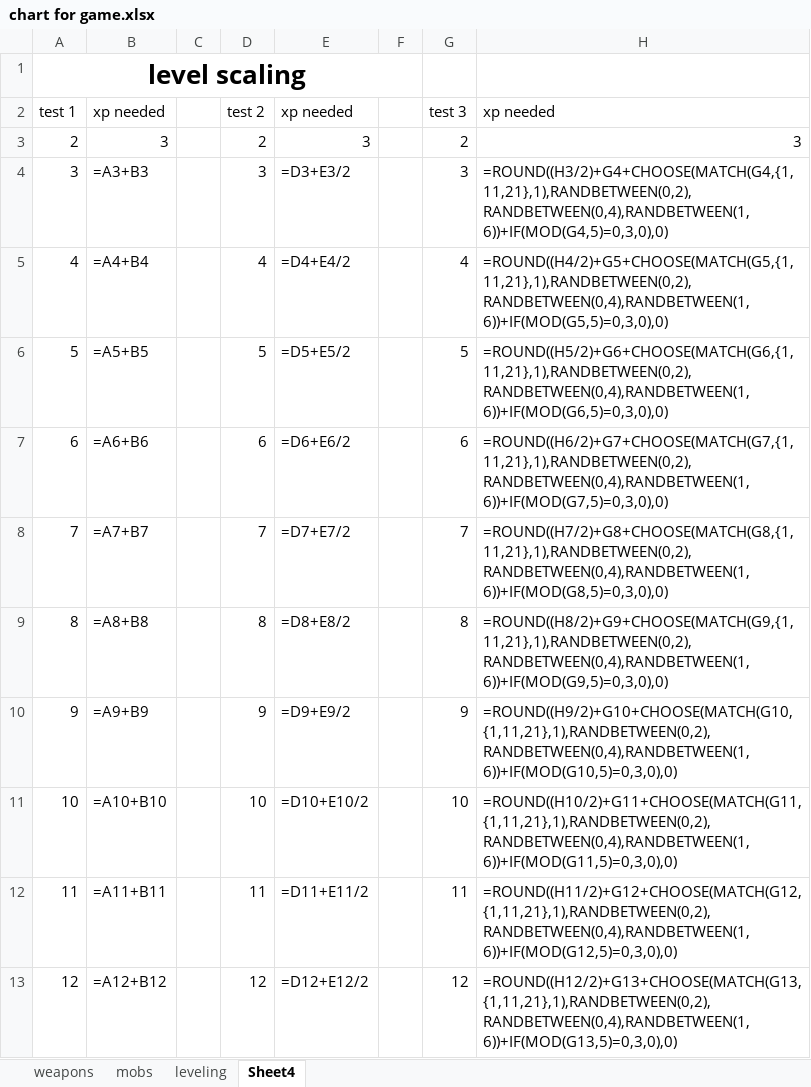
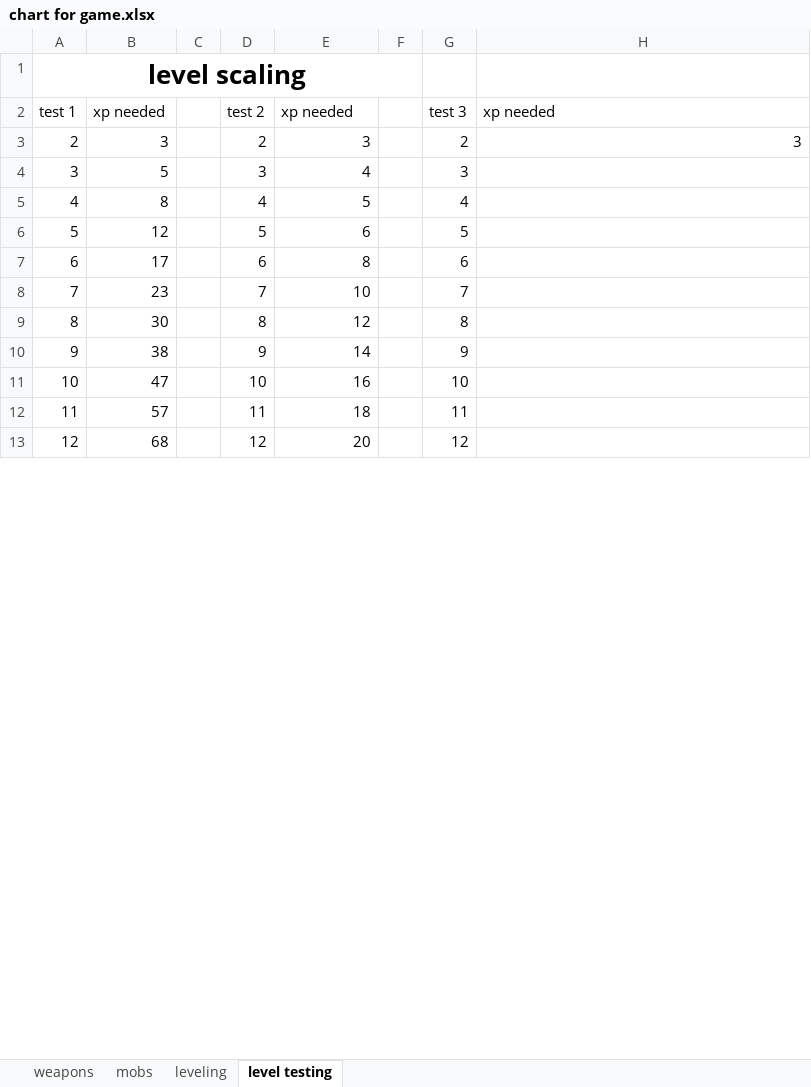
Before and after one commit to losbullitt/Illirial-Trail, an Excel workbook: chart for game.xlsx, sheet level testing, drawn as a sheet; only a part is shown; values as stored, in another font and other column widths than the file's, no borders; formulas without a stored value are shown as written; the diff covers the shown part only; the diff names each change by its address in the sheet, - before the commit and + after, or states it on an @@ line.

```diff
--- a/chart for game.xlsx (sheet level testing)
+++ b/chart for game.xlsx (sheet level testing)
-sheet tab: Sheet4
+sheet tab: level testing
-B4: =A3+B3
+B4: 5
-E4: =D3+E3/2
+E4: 4
-H4: =ROUND((H3/2)+G4+CHOOSE(MATCH(G4,{1,11,21},1),RANDBETWEEN(0,2),RANDBETWEEN(0,4),RANDBETWEEN(1,6))+IF(MOD(G4,5)=0,3,0),0)
+H4: (empty)
-B5: =A4+B4
+B5: 8
-E5: =D4+E4/2
+E5: 5
-H5: =ROUND((H4/2)+G5+CHOOSE(MATCH(G5,{1,11,21},1),RANDBETWEEN(0,2),RANDBETWEEN(0,4),RANDBETWEEN(1,6))+IF(MOD(G5,5)=0,3,0),0)
+H5: (empty)
-B6: =A5+B5
+B6: 12
-E6: =D5+E5/2
+E6: 6
-H6: =ROUND((H5/2)+G6+CHOOSE(MATCH(G6,{1,11,21},1),RANDBETWEEN(0,2),RANDBETWEEN(0,4),RANDBETWEEN(1,6))+IF(MOD(G6,5)=0,3,0),0)
+H6: (empty)
-B7: =A6+B6
+B7: 17
-E7: =D6+E6/2
+E7: 8
-H7: =ROUND((H6/2)+G7+CHOOSE(MATCH(G7,{1,11,21},1),RANDBETWEEN(0,2),RANDBETWEEN(0,4),RANDBETWEEN(1,6))+IF(MOD(G7,5)=0,3,0),0)
+H7: (empty)
-B8: =A7+B7
+B8: 23
-E8: =D7+E7/2
+E8: 10
-H8: =ROUND((H7/2)+G8+CHOOSE(MATCH(G8,{1,11,21},1),RANDBETWEEN(0,2),RANDBETWEEN(0,4),RANDBETWEEN(1,6))+IF(MOD(G8,5)=0,3,0),0)
+H8: (empty)
-B9: =A8+B8
+B9: 30
-E9: =D8+E8/2
+E9: 12
-H9: =ROUND((H8/2)+G9+CHOOSE(MATCH(G9,{1,11,21},1),RANDBETWEEN(0,2),RANDBETWEEN(0,4),RANDBETWEEN(1,6))+IF(MOD(G9,5)=0,3,0),0)
+H9: (empty)
-B10: =A9+B9
+B10: 38
-E10: =D9+E9/2
+E10: 14
-H10: =ROUND((H9/2)+G10+CHOOSE(MATCH(G10,{1,11,21},1),RANDBETWEEN(0,2),RANDBETWEEN(0,4),RANDBETWEEN(1,6))+IF(MOD(G10,5)=0,3,0),0)
+H10: (empty)
-B11: =A10+B10
+B11: 47
-E11: =D10+E10/2
+E11: 16
-H11: =ROUND((H10/2)+G11+CHOOSE(MATCH(G11,{1,11,21},1),RANDBETWEEN(0,2),RANDBETWEEN(0,4),RANDBETWEEN(1,6))+IF(MOD(G11,5)=0,3,0),0)
+H11: (empty)
-B12: =A11+B11
+B12: 57
-E12: =D11+E11/2
+E12: 18
-H12: =ROUND((H11/2)+G12+CHOOSE(MATCH(G12,{1,11,21},1),RANDBETWEEN(0,2),RANDBETWEEN(0,4),RANDBETWEEN(1,6))+IF(MOD(G12,5)=0,3,0),0)
+H12: (empty)
-B13: =A12+B12
+B13: 68
-E13: =D12+E12/2
+E13: 20
-H13: =ROUND((H12/2)+G13+CHOOSE(MATCH(G13,{1,11,21},1),RANDBETWEEN(0,2),RANDBETWEEN(0,4),RANDBETWEEN(1,6))+IF(MOD(G13,5)=0,3,0),0)
+H13: (empty)
```
Also changed, not shown: 56 edited cells elsewhere in this sheet, sheet leveling, 3 other files.
